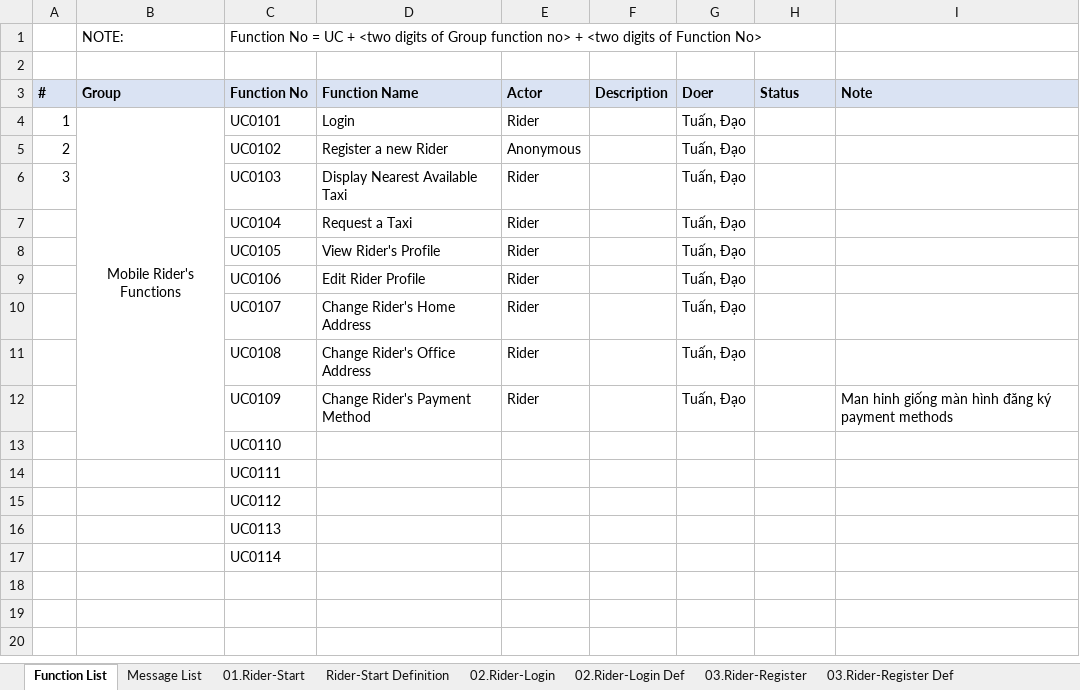
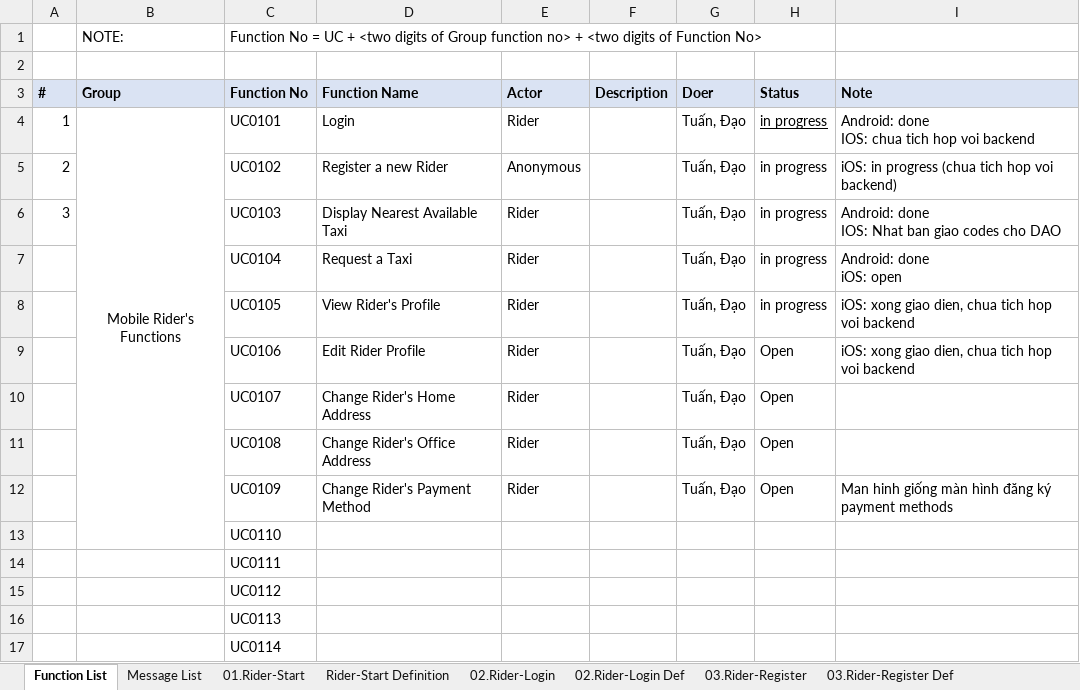
Before and after one commit to sangnvus/tns-project, an Excel workbook: WIP/Documents/Requirements/Mockup/Mobile/TaxiNet_ScreenDesign_Rider.xlsx, sheet Function List, drawn as a sheet; values as stored, in another font and other column widths than the file's, no borders; ↵ is a line break in a cell; the diff names each change by its address in the sheet, - before the commit and + after, or states it on an @@ line.

```diff
--- a/WIP/Documents/Requirements/Mockup/Mobile/TaxiNet_ScreenDesign_Rider.xlsx (sheet Function List)
+++ b/WIP/Documents/Requirements/Mockup/Mobile/TaxiNet_ScreenDesign_Rider.xlsx (sheet Function List)
-H4:H8 (Status): (empty)
+H4:H8 (Status): in progress
-I4 (Note): (empty)
+I4 (Note): Android: done ↵ IOS: chua tich hop voi backend
-I5 (Note): (empty)
+I5 (Note): iOS: in progress (chua tich hop voi backend)
-I6 (Note): (empty)
+I6 (Note): Android: done ↵ IOS: Nhat ban giao codes cho DAO
-I7 (Note): (empty)
+I7 (Note): Android: done ↵ iOS: open
-I8:I9 (Note): (empty)
+I8:I9 (Note): iOS: xong giao dien, chua tich hop voi backend
-H9:H12 (Status): (empty)
+H9:H12 (Status): Open
```
Also changed, not shown: WIP/Documents/Requirements/Mockup/Mobile/TaxiNet_ScreenDesign_DriverM.xlsx.
